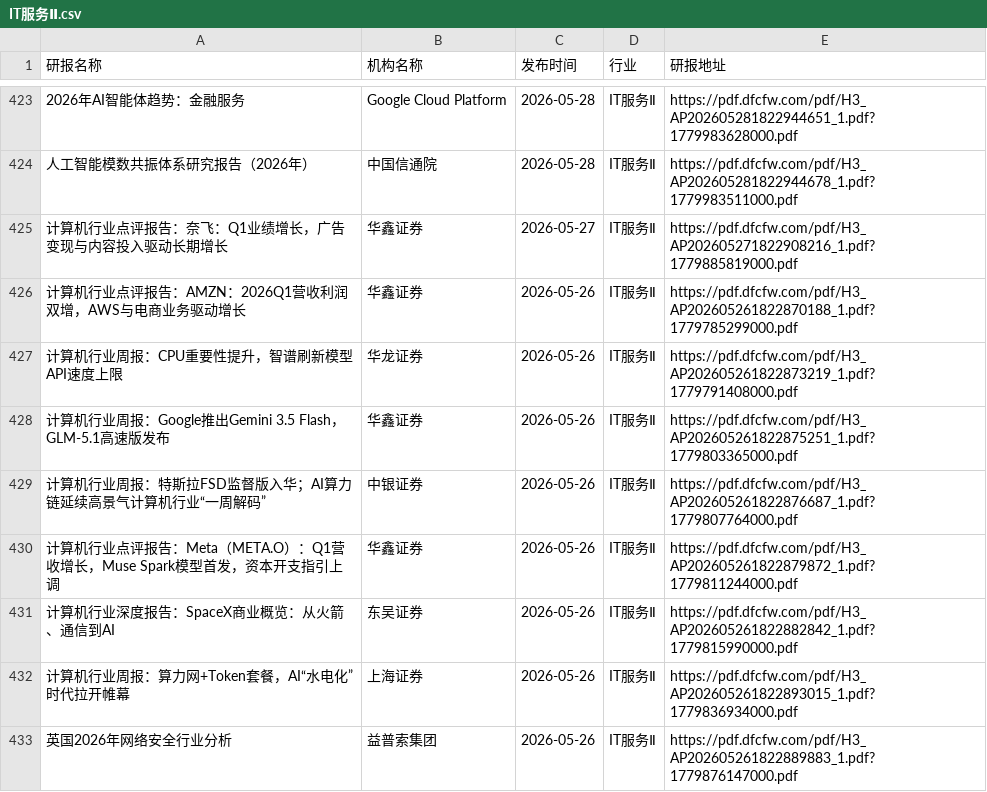
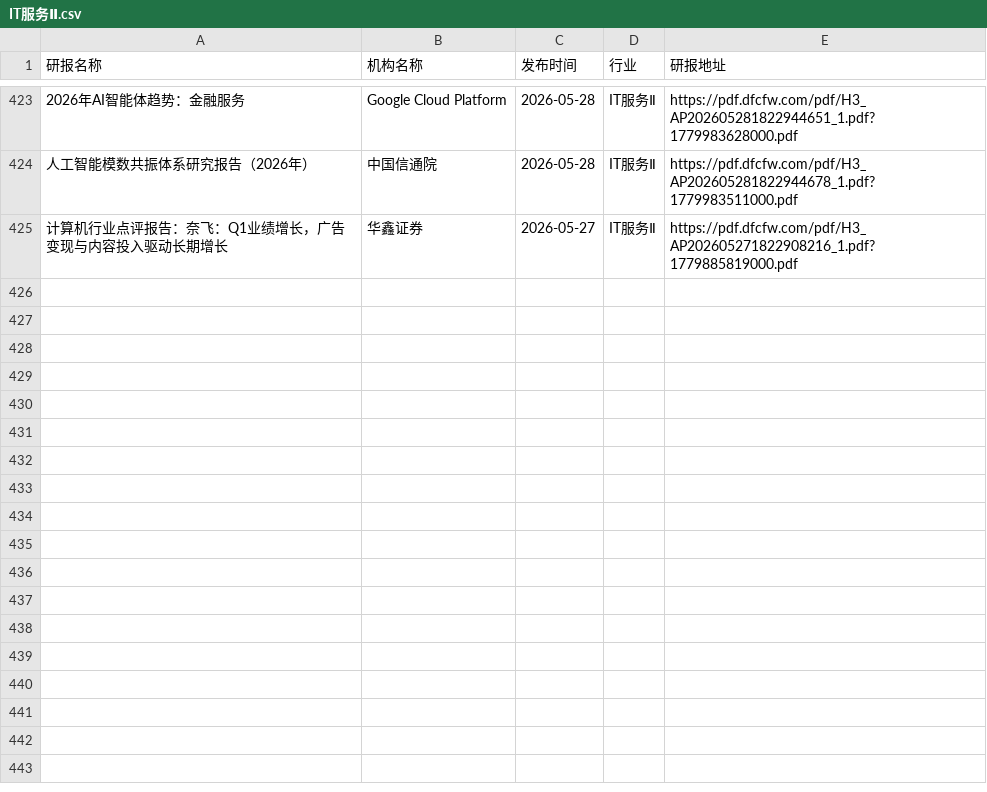
Before and after one commit to manymore13/report, a CSV file: eastmoney/IT服务Ⅱ.csv, drawn as a sheet; only a part is shown, gaps mark what is left out; the diff names each change by its address in the sheet, - before the commit and + after, or states it on an @@ line.

```diff
--- a/eastmoney/IT服务Ⅱ.csv
+++ b/eastmoney/IT服务Ⅱ.csv
-row 426: 计算机行业点评报告：AMZN：2026Q1营收利润双增，AWS与电商业务驱动增长 | 华鑫证券 | 2026-05-26 | IT服务Ⅱ | https://pdf.dfcfw.com/pdf/H3_AP202605261822870188_1.pdf?1779785299000.pdf
-row 427: 计算机行业周报：CPU重要性提升，智谱刷新模型API速度上限 | 华龙证券 | 2026-05-26 | IT服务Ⅱ | https://pdf.dfcfw.com/pdf/H3_AP202605261822873219_1.pdf?1779791408000.pdf
-row 428: 计算机行业周报：Google推出Gemini 3.5 Flash，GLM-5.1高速版发布 | 华鑫证券 | 2026-05-26 | IT服务Ⅱ | https://pdf.dfcfw.com/pdf/H3_AP202605261822875251_1.pdf?1779803365000.pdf
-row 429: 计算机行业周报：特斯拉FSD监督版入华；AI算力链延续高景气计算机行业“一周解码” | 中银证券 | 2026-05-26 | IT服务Ⅱ | https://pdf.dfcfw.com/pdf/H3_AP202605261822876687_1.pdf?1779807764000.pdf
-row 430: 计算机行业点评报告：Meta（META.O）：Q1营收增长，Muse Spark模型首发，资本开支指引上调 | 华鑫证券 | 2026-05-26 | IT服务Ⅱ | https://pdf.dfcfw.com/pdf/H3_AP202605261822879872_1.pdf?1779811244000.pdf
-row 431: 计算机行业深度报告：SpaceX商业概览：从火箭、通信到AI | 东吴证券 | 2026-05-26 | IT服务Ⅱ | https://pdf.dfcfw.com/pdf/H3_AP202605261822882842_1.pdf?1779815990000.pdf
-row 432: 计算机行业周报：算力网+Token套餐，AI“水电化”时代拉开帷幕 | 上海证券 | 2026-05-26 | IT服务Ⅱ | https://pdf.dfcfw.com/pdf/H3_AP202605261822893015_1.pdf?1779836934000.pdf
-row 433: 英国2026年网络安全行业分析 | 益普索集团 | 2026-05-26 | IT服务Ⅱ | https://pdf.dfcfw.com/pdf/H3_AP202605261822889883_1.pdf?1779876147000.pdf
```
Also changed, not shown: eastmoney/半导体.csv, eastmoney/工业金属.csv, 41 other files.
